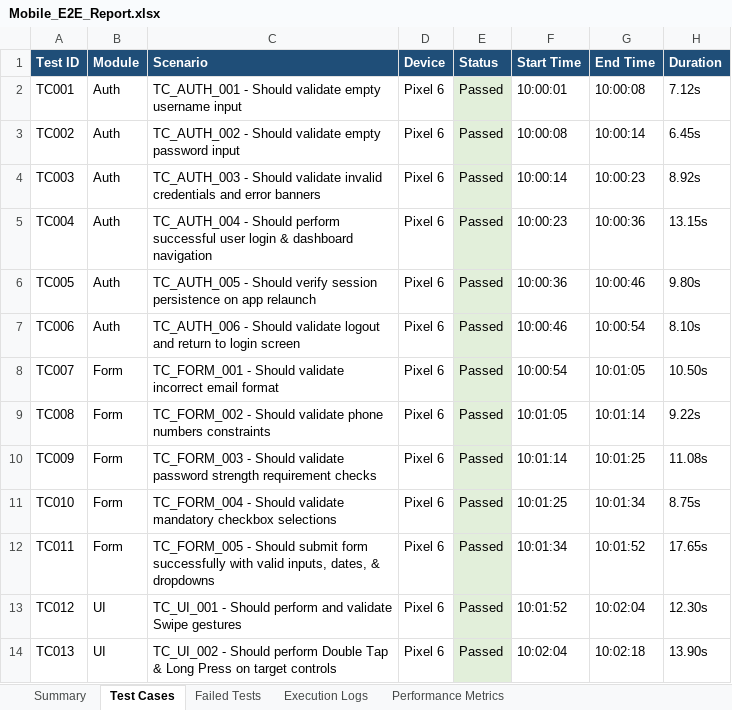
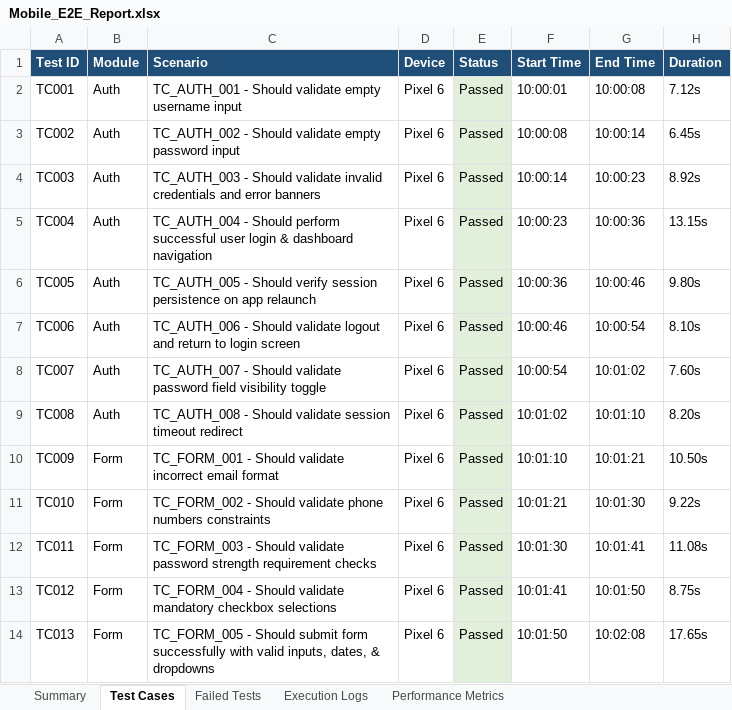
Before and after one commit to iamlokesh3/Smart-budget, an Excel workbook: excel/Mobile_E2E_Report.xlsx, sheet Test Cases, drawn as a sheet; only a part is shown; values as stored, in another font and other column widths than the file's, no borders; the diff covers the shown part only; the diff names each change by its address in the sheet, - before the commit and + after, or states it on an @@ line.

Commit message:
feat(report): expand E2E test suites to >30 test cases and update Excel report generator

```diff
--- a/excel/Mobile_E2E_Report.xlsx (sheet Test Cases)
+++ b/excel/Mobile_E2E_Report.xlsx (sheet Test Cases)
-B8:B9 (Module): Form
+B8:B9 (Module): Auth
-C8 (Scenario): TC_FORM_001 - Should validate incorrect email format
+C8 (Scenario): TC_AUTH_007 - Should validate password field visibility toggle
-G8 (End Time): 10:01:05
+G8 (End Time): 10:01:02
-H8 (Duration): 10.50s
+H8 (Duration): 7.60s
-C9 (Scenario): TC_FORM_002 - Should validate phone numbers constraints
+C9 (Scenario): TC_AUTH_008 - Should validate session timeout redirect
-F9 (Start Time): 10:01:05
+F9 (Start Time): 10:01:02
-G9 (End Time): 10:01:14
+G9 (End Time): 10:01:10
-H9 (Duration): 9.22s
+H9 (Duration): 8.20s
-C10 (Scenario): TC_FORM_003 - Should validate password strength requirement checks
+C10 (Scenario): TC_FORM_001 - Should validate incorrect email format
-F10 (Start Time): 10:01:14
+F10 (Start Time): 10:01:10
-G10 (End Time): 10:01:25
+G10 (End Time): 10:01:21
-H10 (Duration): 11.08s
+H10 (Duration): 10.50s
-C11 (Scenario): TC_FORM_004 - Should validate mandatory checkbox selections
+C11 (Scenario): TC_FORM_002 - Should validate phone numbers constraints
-F11 (Start Time): 10:01:25
+F11 (Start Time): 10:01:21
-G11 (End Time): 10:01:34
+G11 (End Time): 10:01:30
-H11 (Duration): 8.75s
+H11 (Duration): 9.22s
-C12 (Scenario): TC_FORM_005 - Should submit form successfully with valid inputs, dates, & dropdowns
+C12 (Scenario): TC_FORM_003 - Should validate password strength requirement checks
-F12 (Start Time): 10:01:34
+F12 (Start Time): 10:01:30
-G12 (End Time): 10:01:52
+G12 (End Time): 10:01:41
-H12 (Duration): 17.65s
+H12 (Duration): 11.08s
-B13:B14 (Module): UI
+B13:B14 (Module): Form
-C13 (Scenario): TC_UI_001 - Should perform and validate Swipe gestures
+C13 (Scenario): TC_FORM_004 - Should validate mandatory checkbox selections
-F13 (Start Time): 10:01:52
+F13 (Start Time): 10:01:41
-G13 (End Time): 10:02:04
+G13 (End Time): 10:01:50
-H13 (Duration): 12.30s
+H13 (Duration): 8.75s
-C14 (Scenario): TC_UI_002 - Should perform Double Tap & Long Press on target controls
+C14 (Scenario): TC_FORM_005 - Should submit form successfully with valid inputs, dates, & dropdowns
-F14 (Start Time): 10:02:04
+F14 (Start Time): 10:01:50
-G14 (End Time): 10:02:18
+G14 (End Time): 10:02:08
-H14 (Duration): 13.90s
+H14 (Duration): 17.65s
```
Also changed, not shown: 18 added rows and 16 edited cells elsewhere in this sheet, sheet Execution Logs, sheet Performance Metrics, sheet Summary, 3 other files.
